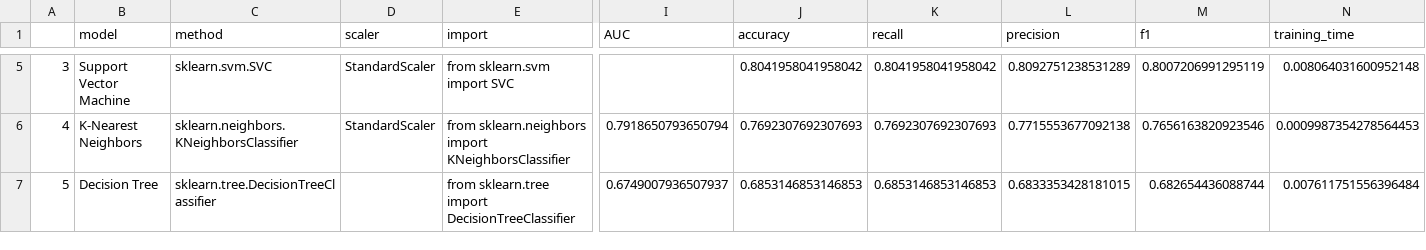
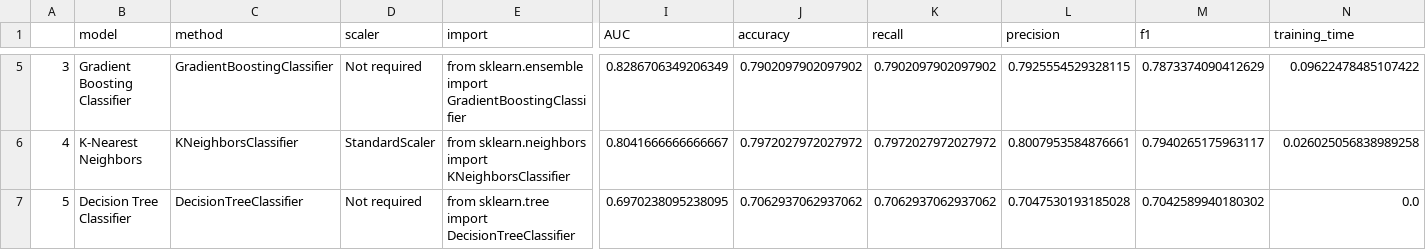
Before and after one commit to Rodrigo-Coloma/ml_assistant, a CSV file: users/admin/titanic/recommended.csv, drawn as a sheet; only a part is shown, gaps mark what is left out; the diff covers the shown part only; the diff names each change by its address in the sheet, - before the commit and + after, or states it on an @@ line.

```diff
--- a/users/admin/titanic/recommended.csv
+++ b/users/admin/titanic/recommended.csv
-B5 (model): Support Vector Machine
+B5 (model): Gradient Boosting Classifier
-C5 (method): sklearn.svm.SVC
+C5 (method): GradientBoostingClassifier
-D5 (scaler): StandardScaler
+D5 (scaler): Not required
-E5 (import): from sklearn.svm import SVC
+E5 (import): from sklearn.ensemble import GradientBoostingClassifier
-I5 (AUC): (empty)
+I5 (AUC): 0.8286706349206349
-J5 (accuracy): 0.8041958041958042
+J5 (accuracy): 0.7902097902097902
-K5 (recall): 0.8041958041958042
+K5 (recall): 0.7902097902097902
-L5 (precision): 0.8092751238531289
+L5 (precision): 0.7925554529328115
-M5 (f1): 0.8007206991295119
+M5 (f1): 0.7873374090412629
-N5 (training_time): 0.008064031600952148
+N5 (training_time): 0.09622478485107422
-C6 (method): sklearn.neighbors.KNeighborsClassifier
+C6 (method): KNeighborsClassifier
-I6 (AUC): 0.7918650793650794
+I6 (AUC): 0.8041666666666667
-J6 (accuracy): 0.7692307692307693
+J6 (accuracy): 0.7972027972027972
-K6 (recall): 0.7692307692307693
+K6 (recall): 0.7972027972027972
-L6 (precision): 0.7715553677092138
+L6 (precision): 0.8007953584876661
-M6 (f1): 0.7656163820923546
+M6 (f1): 0.7940265175963117
-N6 (training_time): 0.0009987354278564453
+N6 (training_time): 0.026025056838989258
-B7 (model): Decision Tree
+B7 (model): Decision Tree Classifier
-C7 (method): sklearn.tree.DecisionTreeClassifier
+C7 (method): DecisionTreeClassifier
-D7 (scaler): (empty)
+D7 (scaler): Not required
-I7 (AUC): 0.6749007936507937
+I7 (AUC): 0.6970238095238095
-J7 (accuracy): 0.6853146853146853
+J7 (accuracy): 0.7062937062937062
-K7 (recall): 0.6853146853146853
+K7 (recall): 0.7062937062937062
-L7 (precision): 0.6833353428181015
+L7 (precision): 0.7047530193185028
-M7 (f1): 0.682654436088744
+M7 (f1): 0.7042589940180302
-N7 (training_time): 0.007611751556396484
+N7 (training_time): 0.0
```
Also changed, not shown: 36 edited cells elsewhere in this file, users/admin/diamonds/recommended.csv, 14 other files.
